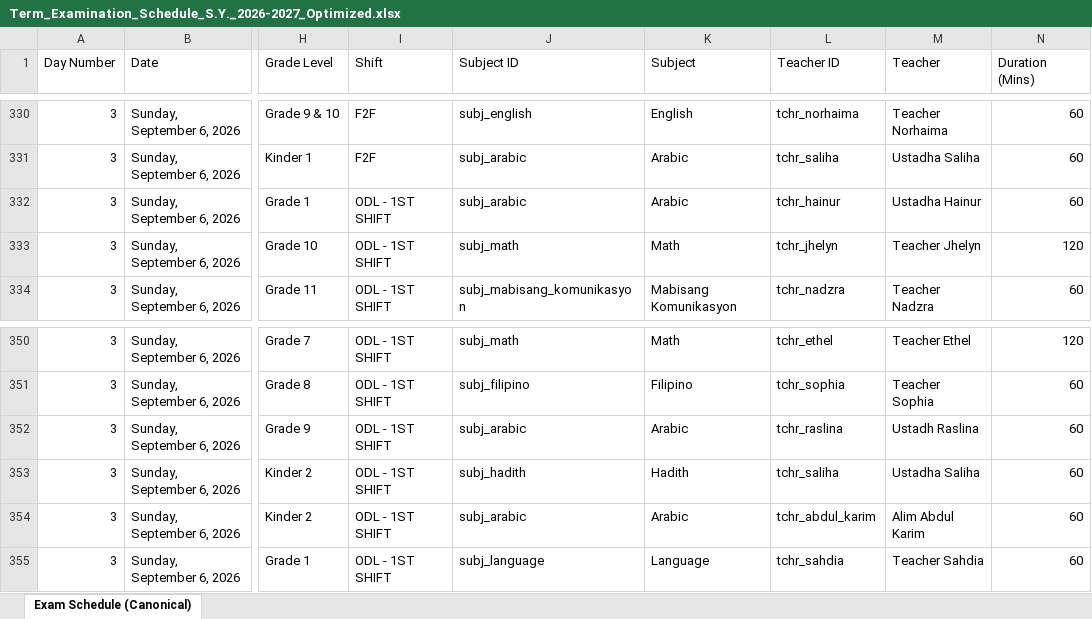
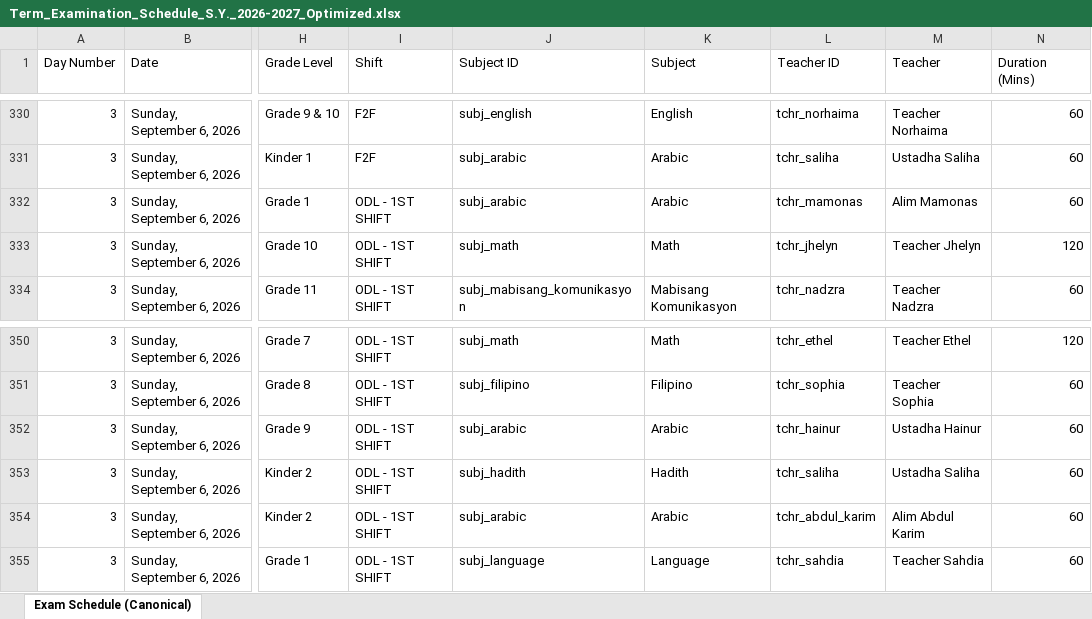
Before and after one commit to zhairel/AMIS-Exam-Scheduler, an Excel workbook: Term_Examination_Schedule_S.Y._2026-2027_Optimized.xlsx, sheet Exam Schedule (Canonical), drawn as a sheet; only a part is shown, gaps mark what is left out; values as stored, in another font and other column widths than the file's, no borders; the diff names each change by its address in the sheet, - before the commit and + after, or states it on an @@ line.

Commit message:
fix: transfer Abu Hurayrah Arabic to Hainur

```diff
--- a/Term_Examination_Schedule_S.Y._2026-2027_Optimized.xlsx (sheet Exam Schedule (Canonical))
+++ b/Term_Examination_Schedule_S.Y._2026-2027_Optimized.xlsx (sheet Exam Schedule (Canonical))
-L332 (Teacher ID): tchr_hainur
+L332 (Teacher ID): tchr_mamonas
-M332 (Teacher): Ustadha Hainur
+M332 (Teacher): Alim Mamonas
-L352 (Teacher ID): tchr_raslina
+L352 (Teacher ID): tchr_hainur
-M352 (Teacher): Ustadh Raslina
+M352 (Teacher): Ustadha Hainur
```
Also changed, not shown: 9 other files.
